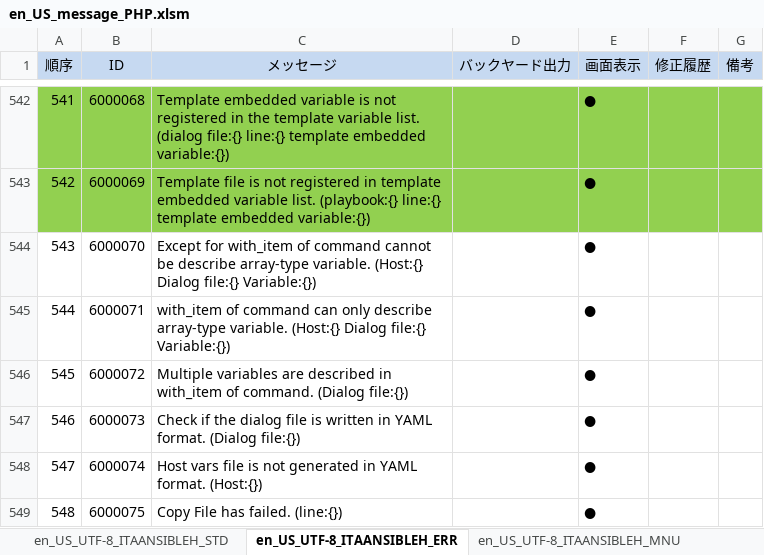
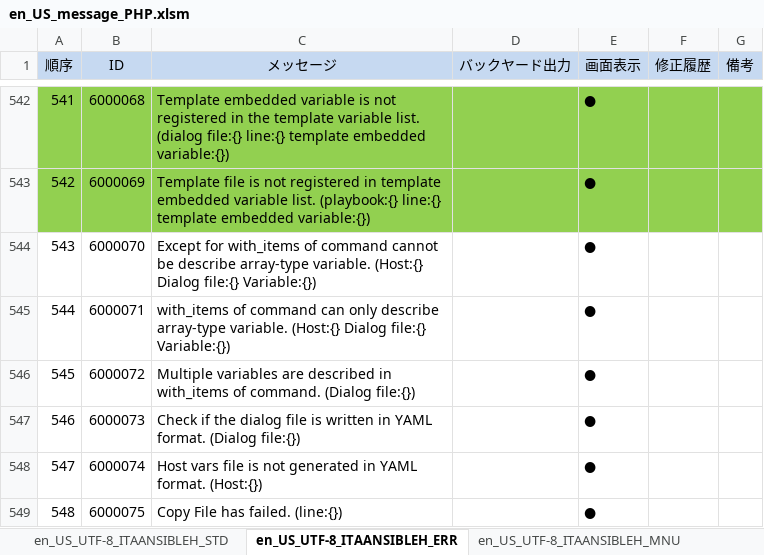
Before and after one commit to exastro-suite/it-automation, an Excel workbook: ky_message_seeds/ansible_driver/en_US_message_PHP.xlsm, sheet en_US_UTF-8_ITAANSIBLEH_ERR, drawn as a sheet; only a part is shown, gaps mark what is left out; values as stored, in another font and other column widths than the file's, no borders; the diff names each change by its address in the sheet, - before the commit and + after, or states it on an @@ line.

Commit message:
2019/10/30 17:10:33

```diff
--- a/ky_message_seeds/ansible_driver/en_US_message_PHP.xlsm (sheet en_US_UTF-8_ITAANSIBLEH_ERR)
+++ b/ky_message_seeds/ansible_driver/en_US_message_PHP.xlsm (sheet en_US_UTF-8_ITAANSIBLEH_ERR)
-C544 (メッセージ): Except for with_item of command…
+C544 (メッセージ): Except for with_items of command…
-C545 (メッセージ): with_item of command…
+C545 (メッセージ): with_items of command…
-C546 (メッセージ): …described in with_item of command.…
+C546 (メッセージ): …described in with_items of command.…
```
